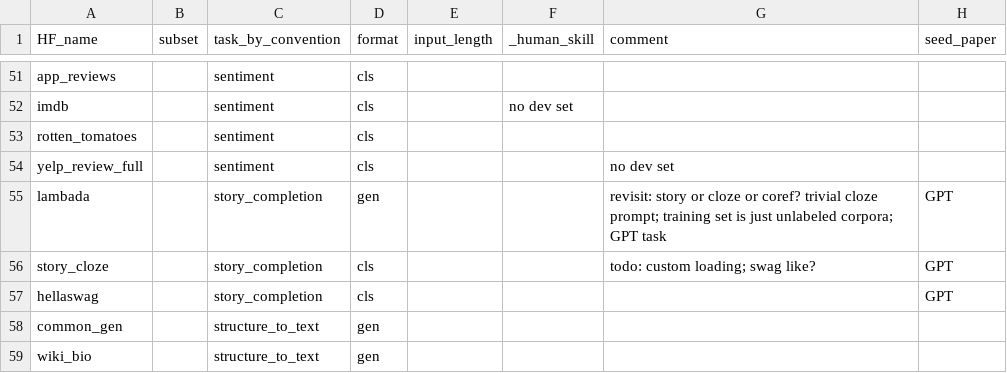
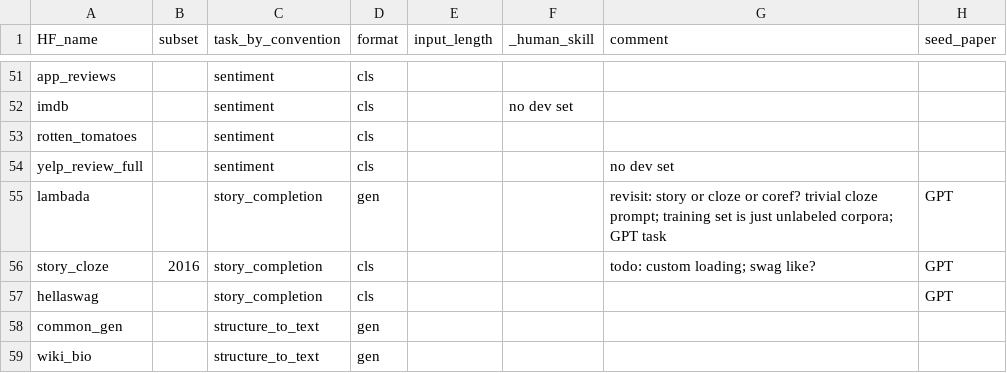
Before and after one commit to bigscience-workshop/promptsource, a CSV file: promptsource/seqio_tasks/experiment_D4.csv, drawn as a sheet; only a part is shown, gaps mark what is left out; the diff names each change by its address in the sheet, - before the commit and + after, or states it on an @@ line.

Commit message:
fixed story_cloze subset to 2016

```diff
--- a/promptsource/seqio_tasks/experiment_D4.csv
+++ b/promptsource/seqio_tasks/experiment_D4.csv
-B56 (subset): (empty)
+B56 (subset): 2016
```
